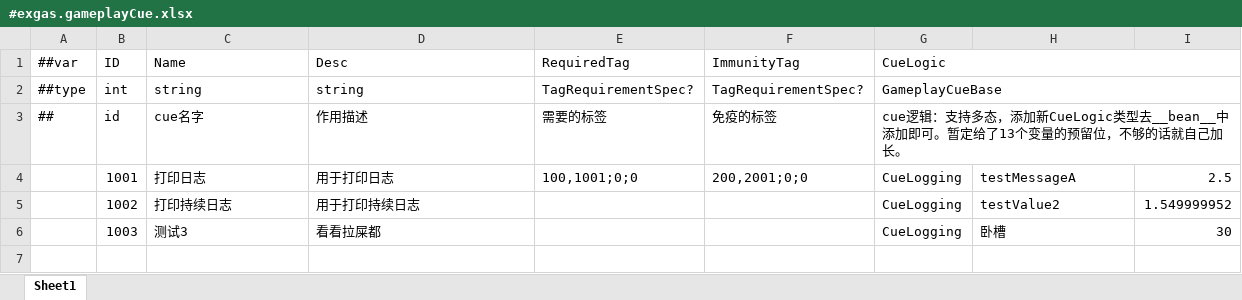
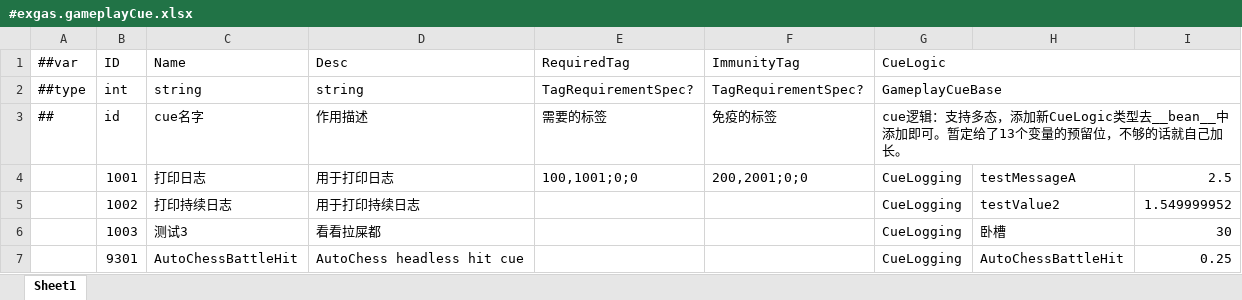
Before and after one commit to Bo-ki/gameplay-ability-system-for-unity, an Excel workbook: EX_GAS_Config/ProjectConfigTable/exgas_config/Datas/#exgas.gameplayCue.xlsx, sheet Sheet1, drawn as a sheet; values as stored, in another font and other column widths than the file's, no borders; the diff names each change by its address in the sheet, - before the commit and + after, or states it on an @@ line.

```diff
--- a/EX_GAS_Config/ProjectConfigTable/exgas_config/Datas/#exgas.gameplayCue.xlsx (sheet Sheet1)
+++ b/EX_GAS_Config/ProjectConfigTable/exgas_config/Datas/#exgas.gameplayCue.xlsx (sheet Sheet1)
+row 7:  | 9301 | AutoChessBattleHit | AutoChess headless hit cue |  |  | CueLogging | AutoChessBattleHit | 0.25
```
Also changed, not shown: EX_GAS_Config/ProjectConfigTable/exgas_config/Datas/#exgas.ability.xlsx, EX_GAS_Config/ProjectConfigTable/exgas_config/Datas/#exgas.gameplayEffect.xlsx, 4 other files.
